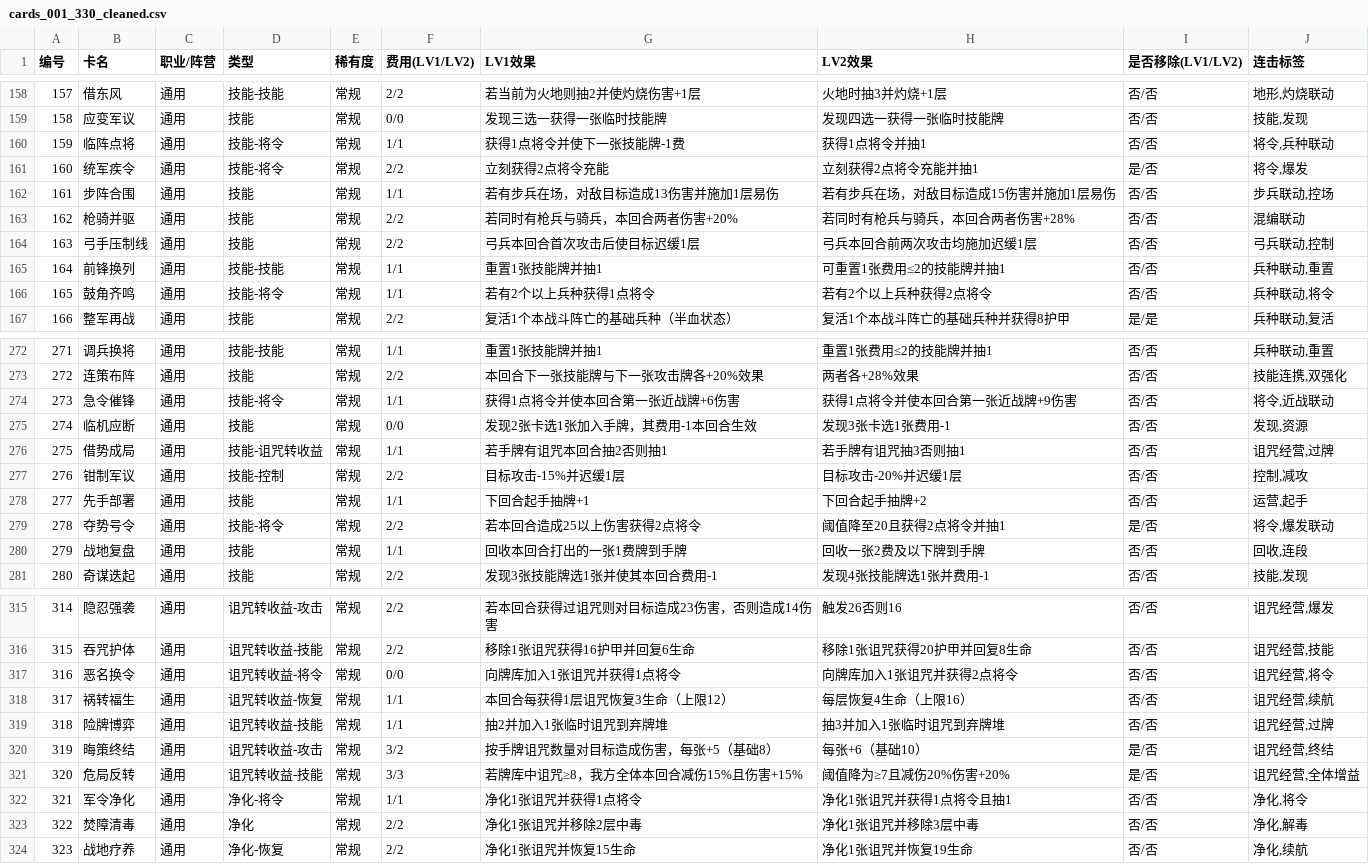
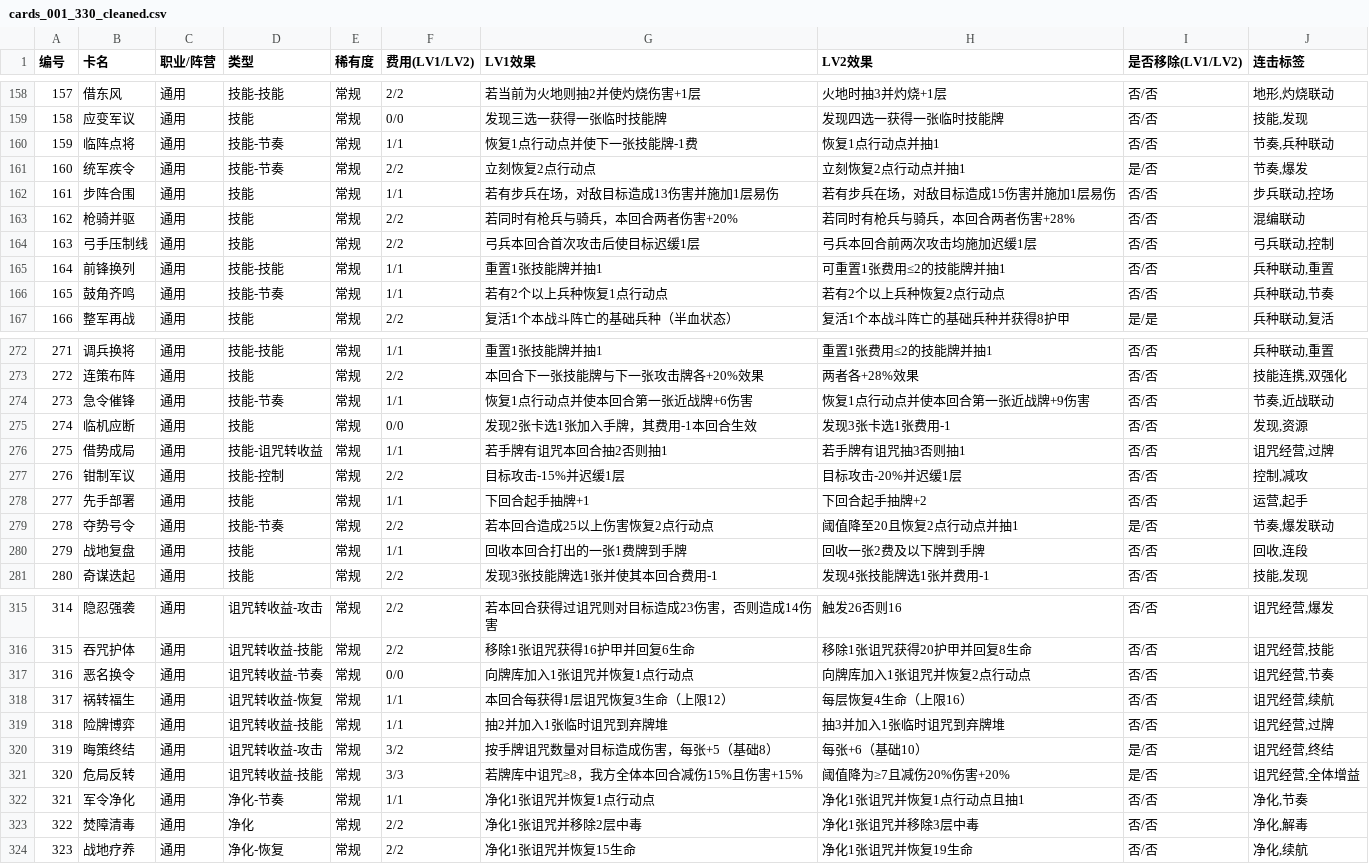
Before and after one commit to Yu-yuyuE/common-card-template, a CSV file: design/detail/cards_001_330_cleaned.csv, drawn as a sheet; only a part is shown, gaps mark what is left out; the diff covers the shown part only.

```diff
--- a/design/detail/cards_001_330_cleaned.csv
+++ b/design/detail/cards_001_330_cleaned.csv
@@ -159,4 +159,4 @@
 158,应变军议,通用,技能,常规,0/0,发现三选一获得一张临时技能牌,发现四选一获得一张临时技能牌,否/否,"技能,发现"
-159,临阵点将,通用,技能-将令,常规,1/1,获得1点将令并使下一张技能牌-1费,获得1点将令并抽1,否/否,"将令,兵种联动"
-160,统军疾令,通用,技能-将令,常规,2/2,立刻获得2点将令充能,立刻获得2点将令充能并抽1,是/否,"将令,爆发"
+159,临阵点将,通用,技能-节奏,常规,1/1,恢复1点行动点并使下一张技能牌-1费,恢复1点行动点并抽1,否/否,"节奏,兵种联动"
+160,统军疾令,通用,技能-节奏,常规,2/2,立刻恢复2点行动点,立刻恢复2点行动点并抽1,是/否,"节奏,爆发"
 161,步阵合围,通用,技能,常规,1/1,若有步兵在场，对敌目标造成13伤害并施加1层易伤,若有步兵在场，对敌目标造成15伤害并施加1层易伤,否/否,"步兵联动,控场"
@@ -165,3 +165,3 @@
 164,前锋换列,通用,技能-技能,常规,1/1,重置1张技能牌并抽1,可重置1张费用≤2的技能牌并抽1,否/否,"兵种联动,重置"
-165,鼓角齐鸣,通用,技能-将令,常规,1/1,若有2个以上兵种获得1点将令,若有2个以上兵种获得2点将令,否/否,"兵种联动,将令"
+165,鼓角齐鸣,通用,技能-节奏,常规,1/1,若有2个以上兵种恢复1点行动点,若有2个以上兵种恢复2点行动点,否/否,"兵种联动,节奏"
 166,整军再战,通用,技能,常规,2/2,复活1个本战斗阵亡的基础兵种（半血状态）,复活1个本战斗阵亡的基础兵种并获得8护甲,是/是,"兵种联动,复活"
@@ -273,3 +273,3 @@
 272,连策布阵,通用,技能,常规,2/2,本回合下一张技能牌与下一张攻击牌各+20%效果,两者各+28%效果,否/否,"技能连携,双强化"
-273,急令催锋,通用,技能-将令,常规,1/1,获得1点将令并使本回合第一张近战牌+6伤害,获得1点将令并使本回合第一张近战牌+9伤害,否/否,"将令,近战联动"
+273,急令催锋,通用,技能-节奏,常规,1/1,恢复1点行动点并使本回合第一张近战牌+6伤害,恢复1点行动点并使本回合第一张近战牌+9伤害,否/否,"节奏,近战联动"
 274,临机应断,通用,技能,常规,0/0,发现2张卡选1张加入手牌，其费用-1本回合生效,发现3张卡选1张费用-1,否/否,"发现,资源"
@@ -278,3 +278,3 @@
 277,先手部署,通用,技能,常规,1/1,下回合起手抽牌+1,下回合起手抽牌+2,否/否,"运营,起手"
-278,夺势号令,通用,技能-将令,常规,2/2,若本回合造成25以上伤害获得2点将令,阈值降至20且获得2点将令并抽1,是/否,"将令,爆发联动"
+278,夺势号令,通用,技能-节奏,常规,2/2,若本回合造成25以上伤害恢复2点行动点,阈值降至20且恢复2点行动点并抽1,是/否,"节奏,爆发联动"
 279,战地复盘,通用,技能,常规,1/1,回收本回合打出的一张1费牌到手牌,回收一张2费及以下牌到手牌,否/否,"回收,连段"
@@ -316,3 +316,3 @@
 315,吞咒护体,通用,诅咒转收益-技能,常规,2/2,移除1张诅咒获得16护甲并回复6生命,移除1张诅咒获得20护甲并回复8生命,否/否,"诅咒经营,技能"
-316,恶名换令,通用,诅咒转收益-将令,常规,0/0,向牌库加入1张诅咒并获得1点将令,向牌库加入1张诅咒并获得2点将令,否/否,"诅咒经营,将令"
+316,恶名换令,通用,诅咒转收益-节奏,常规,0/0,向牌库加入1张诅咒并恢复1点行动点,向牌库加入1张诅咒并恢复2点行动点,否/否,"诅咒经营,节奏"
 317,祸转福生,通用,诅咒转收益-恢复,常规,1/1,本回合每获得1层诅咒恢复3生命（上限12）,每层恢复4生命（上限16）,否/否,"诅咒经营,续航"
@@ -321,3 +321,3 @@
 320,危局反转,通用,诅咒转收益-技能,常规,3/3,若牌库中诅咒≥8，我方全体本回合减伤15%且伤害+15%,阈值降为≥7且减伤20%伤害+20%,是/否,"诅咒经营,全体增益"
-321,军令净化,通用,净化-将令,常规,1/1,净化1张诅咒并获得1点将令,净化1张诅咒并获得1点将令且抽1,否/否,"净化,将令"
+321,军令净化,通用,净化-节奏,常规,1/1,净化1张诅咒并恢复1点行动点,净化1张诅咒并恢复1点行动点且抽1,否/否,"净化,节奏"
 322,焚障清毒,通用,净化,常规,2/2,净化1张诅咒并移除2层中毒,净化1张诅咒并移除3层中毒,否/否,"净化,解毒"
```
Also changed, not shown: 32 edited cells elsewhere in this file, design/detail/heroes_equipment_slots.csv, design/detail/heroes_exclusive_decks.csv, 10 other files.
